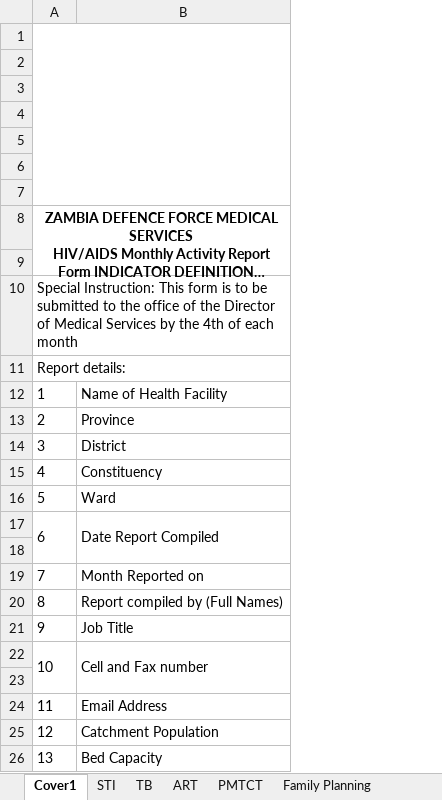
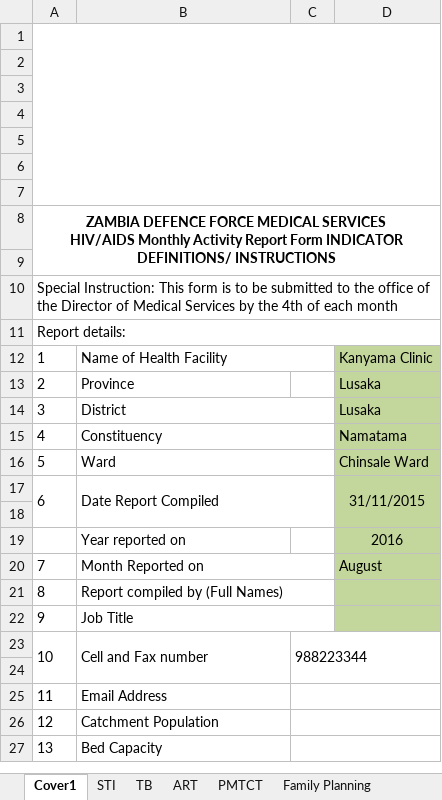
Before and after one commit to mk-jhpiego/xl-template-reader, an Excel workbook: template-reader/template-reader/staticdata/sampleDataEntryTemplate.xlsx, sheet Cover1, drawn as a sheet; long unchanged cells end in …; values as stored, in another font and other column widths than the file's, no borders; charts and pictures not drawn; addresses are those after the commit; the diff names each change by its address in the sheet, - before the commit and + after, or states it on an @@ line.

```diff
--- a/template-reader/template-reader/staticdata/sampleDataEntryTemplate.xlsx (sheet Cover1)
+++ b/template-reader/template-reader/staticdata/sampleDataEntryTemplate.xlsx (sheet Cover1)
+column C, row 23: 988223344
+column D, rows 12-17: Kanyama Clinic | Lusaka | Lusaka | Namatama | Chinsale Ward | 31/11/2015; row 20: August
+B12:C12 merged
+B14:C14 merged
+B15:C15 merged
+B16:C16 merged
+row 19:  | Year reported on |  | 2016
+B20:C20 merged
+B21:C21 merged
+B22:C22 merged
```
Also changed, not shown: sheet Family Planning, sheet ART, sheet PMTCT, sheet STI, sheet Clinical Care, sheet TB, other sheet tabs, formulas that keep their value, template-reader/template-reader/staticdata/sampleTemplate.xlsx, 11 other files.
